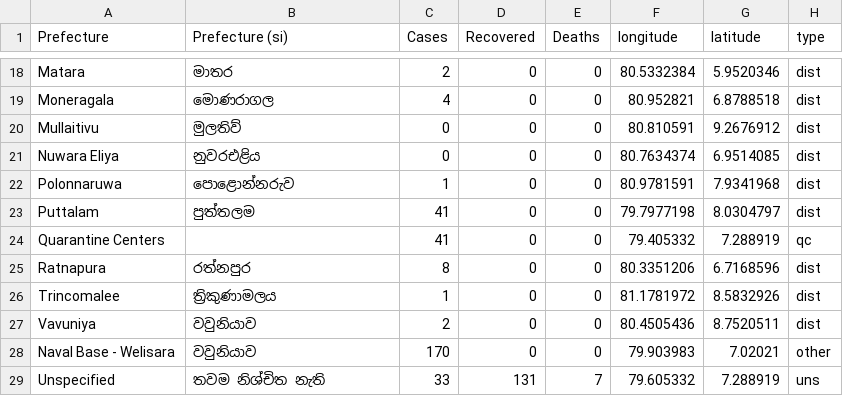
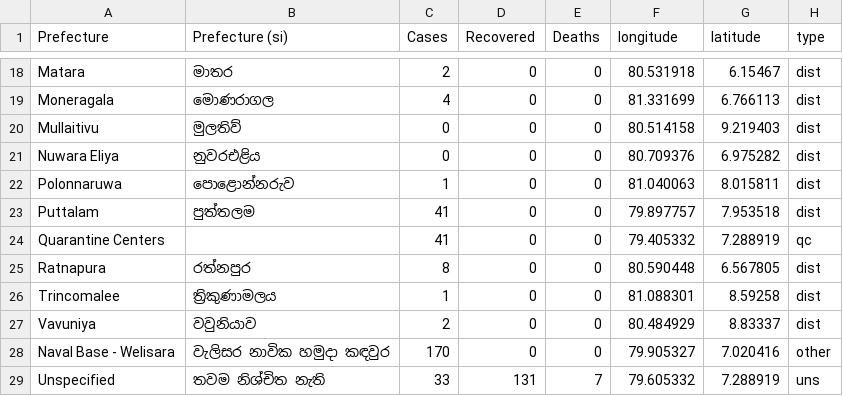
Before and after one commit to ashenud/covid-sl, a CSV file: data/district/patients-data.csv, drawn as a sheet; only a part is shown, gaps mark what is left out; the diff covers the shown part only; the diff names each change by its address in the sheet, - before the commit and + after, or states it on an @@ line.

```diff
--- a/data/district/patients-data.csv
+++ b/data/district/patients-data.csv
-F18 (longitude): 80.5332384
+F18 (longitude): 80.531918
-G18 (latitude): 5.9520346
+G18 (latitude): 6.15467
-F19 (longitude): 80.952821
+F19 (longitude): 81.331699
-G19 (latitude): 6.8788518
+G19 (latitude): 6.766113
-F20 (longitude): 80.810591
+F20 (longitude): 80.514158
-G20 (latitude): 9.2676912
+G20 (latitude): 9.219403
-F21 (longitude): 80.7634374
+F21 (longitude): 80.709376
-G21 (latitude): 6.9514085
+G21 (latitude): 6.975282
-F22 (longitude): 80.9781591
+F22 (longitude): 81.040063
-G22 (latitude): 7.9341968
+G22 (latitude): 8.015811
-F23 (longitude): 79.7977198
+F23 (longitude): 79.897757
-G23 (latitude): 8.0304797
+G23 (latitude): 7.953518
-F25 (longitude): 80.3351206
+F25 (longitude): 80.590448
-G25 (latitude): 6.7168596
+G25 (latitude): 6.567805
-F26 (longitude): 81.1781972
+F26 (longitude): 81.088301
-G26 (latitude): 8.5832926
+G26 (latitude): 8.59258
-F27 (longitude): 80.4505436
+F27 (longitude): 80.484929
-G27 (latitude): 8.7520511
+G27 (latitude): 8.83337
-B28 (Prefecture (si)): වවුනියාව
+B28 (Prefecture (si)): වැලිසර නාවික හමුදා කඳවුර
-F28 (longitude): 79.903983
+F28 (longitude): 79.905327
-G28 (latitude): 7.02021
+G28 (latitude): 7.020416
```
Also changed, not shown: 31 edited cells elsewhere in this file, 1 other file.
